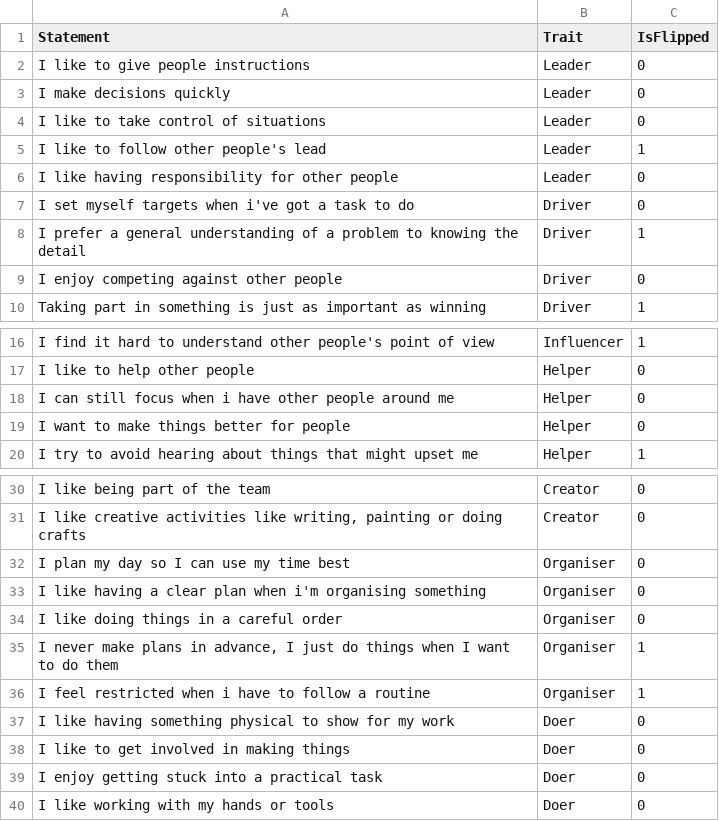
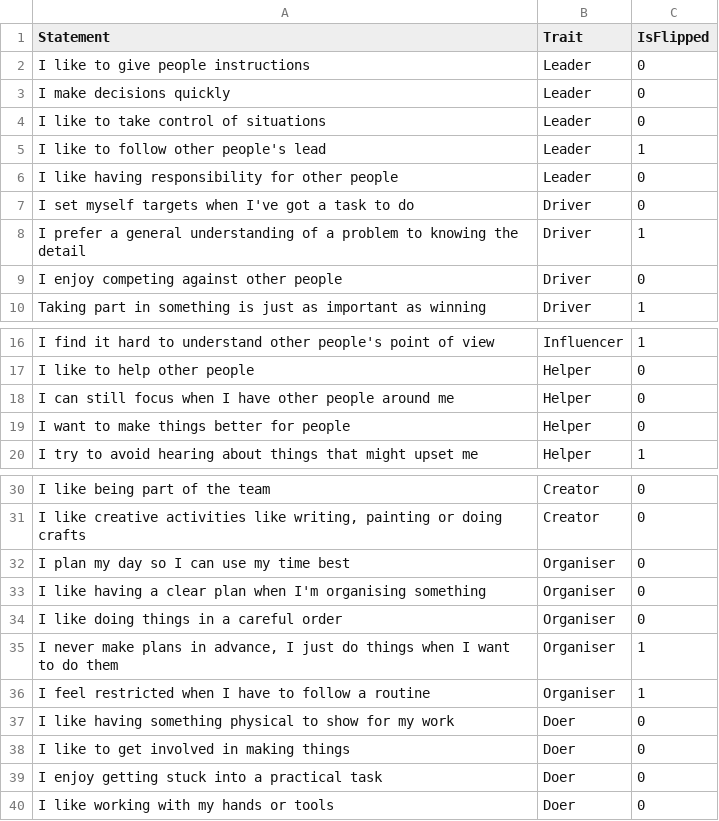
Before and after one commit to SkillsFundingAgency/dfc-discoverskillsandcareers, a CSV file: data/short_assessment_statements.csv, drawn as a sheet; only a part is shown, gaps mark what is left out.

Commit message:
Corrected grammer for questions

```diff
--- a/data/short_assessment_statements.csv
+++ b/data/short_assessment_statements.csv
@@ -6,3 +6,3 @@ I like to follow other people's lead,Leader,1
 I like having responsibility for other people,Leader,0
-I set myself targets when i've got a task to do,Driver,0
+I set myself targets when I've got a task to do,Driver,0
 I prefer a general understanding of a problem to knowing the detail,Driver,1
@@ -17,3 +17,3 @@ I find it hard to understand other people's point of view,Influencer,1
 I like to help other people,Helper,0
-I can still focus when i have other people around me,Helper,0
+I can still focus when I have other people around me,Helper,0
 I want to make things better for people,Helper,0
@@ -32,6 +32,6 @@ I like being part of the team,Creator,0
 I plan my day so I can use my time best,Organiser,0
-I like having a clear plan when i'm organising something,Organiser,0
+I like having a clear plan when I'm organising something,Organiser,0
 I like doing things in a careful order,Organiser,0
 "I never make plans in advance, I just do things when I want to do them",Organiser,1
-I feel restricted when i have to follow a routine,Organiser,1
+I feel restricted when I have to follow a routine,Organiser,1
 I like having something physical to show for my work,Doer,0
```
